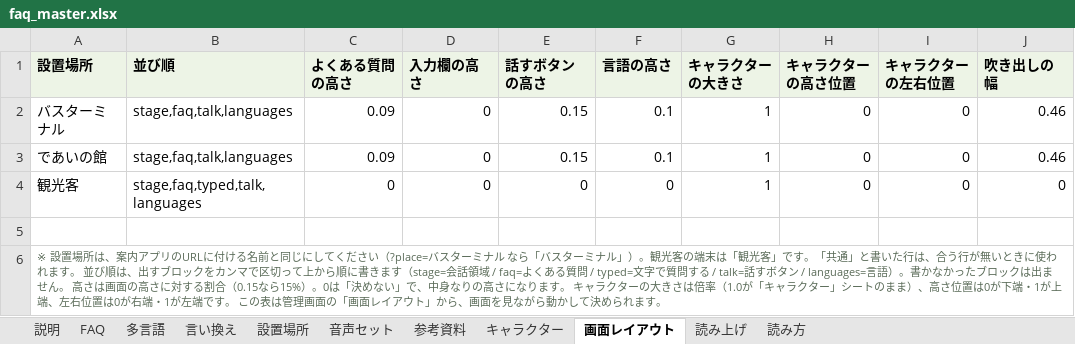
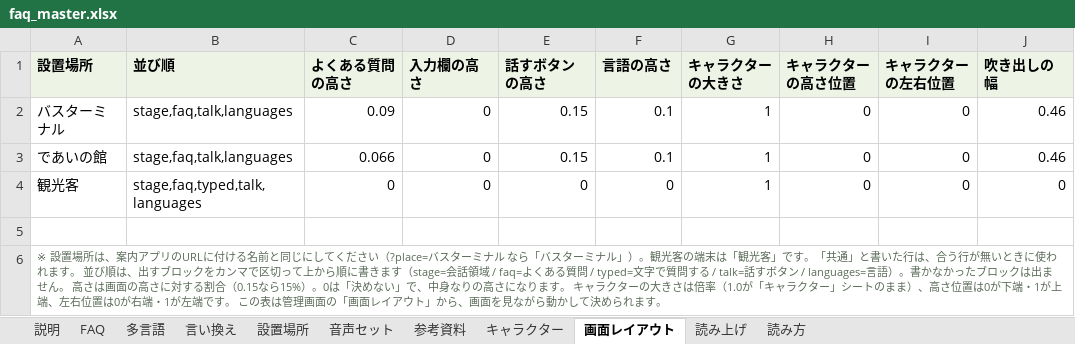
Before and after one commit to flame-wave/shirakawago-voicebot, an Excel workbook: tools/faq_master.xlsx, sheet 画面レイアウト, drawn as a sheet; only a part is shown; values as stored, in another font and other column widths than the file's, no borders; the diff names each change by its address in the sheet, - before the commit and + after, or states it on an @@ line.

Commit message:
「であいの館」の画面レイアウトを変更（管理画面より）

```diff
--- a/tools/faq_master.xlsx (sheet 画面レイアウト)
+++ b/tools/faq_master.xlsx (sheet 画面レイアウト)
-C3 (よくある質問の高さ): 0.09
+C3 (よくある質問の高さ): 0.066
```
